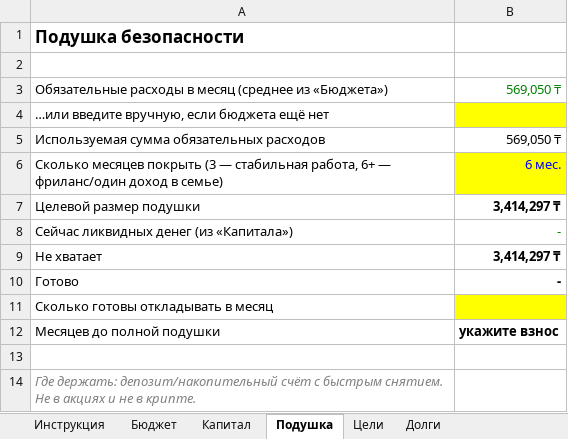
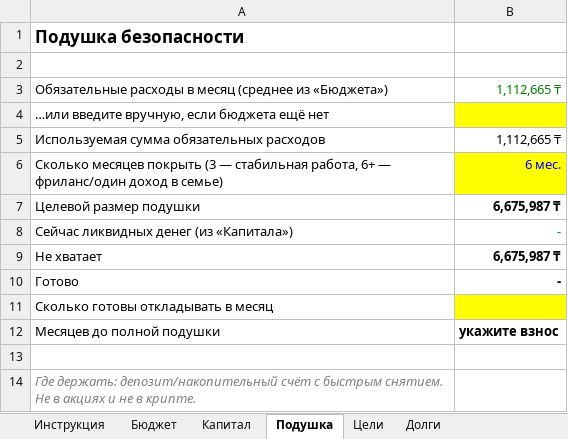
Before and after one commit to AlexandrTs7/1, an Excel workbook: finance/finance_plan.xlsx, sheet Подушка, drawn as a sheet; values as stored, in another font and other column widths than the file's, no borders; the diff names each change by its address in the sheet, - before the commit and + after, or states it on an @@ line.

```diff
--- a/finance/finance_plan.xlsx (sheet Подушка)
+++ b/finance/finance_plan.xlsx (sheet Подушка)
-B3: 569,050 ₸
+B3: 1,112,665 ₸
-B5: 569,050 ₸
+B5: 1,112,665 ₸
-B7: 3,414,297 ₸
+B7: 6,675,987 ₸
-B9: 3,414,297 ₸
+B9: 6,675,987 ₸
```
Also changed, not shown: sheet Бюджет.
